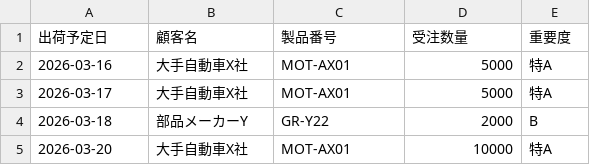
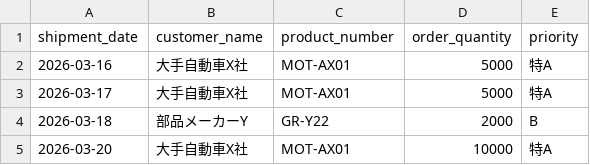
Before and after one commit to ksea134/decision-intelligence-platform, a CSV file: upload/bigquery_upload_package/bigquery_upload_package/05_生産管理システム_出荷_受注予定.csv, drawn as a sheet.

```diff
--- a/upload/bigquery_upload_package/bigquery_upload_package/05_生産管理システム_出荷_受注予定.csv
+++ b/upload/bigquery_upload_package/bigquery_upload_package/05_生産管理システム_出荷_受注予定.csv
@@ -1,2 +1,2 @@
-出荷予定日,顧客名,製品番号,受注数量,重要度
+shipment_date,customer_name,product_number,order_quantity,priority
 2026-03-16,大手自動車X社,MOT-AX01,5000,特A
```
Also changed, not shown: upload/bigquery_upload_package/bigquery_upload_package/01_製造実行システム_A-3ライン稼働実績.csv, upload/bigquery_upload_package/bigquery_upload_package/02_IoTセンサー_フ_レス機振動_温度ロク_.csv, 3 other files.
